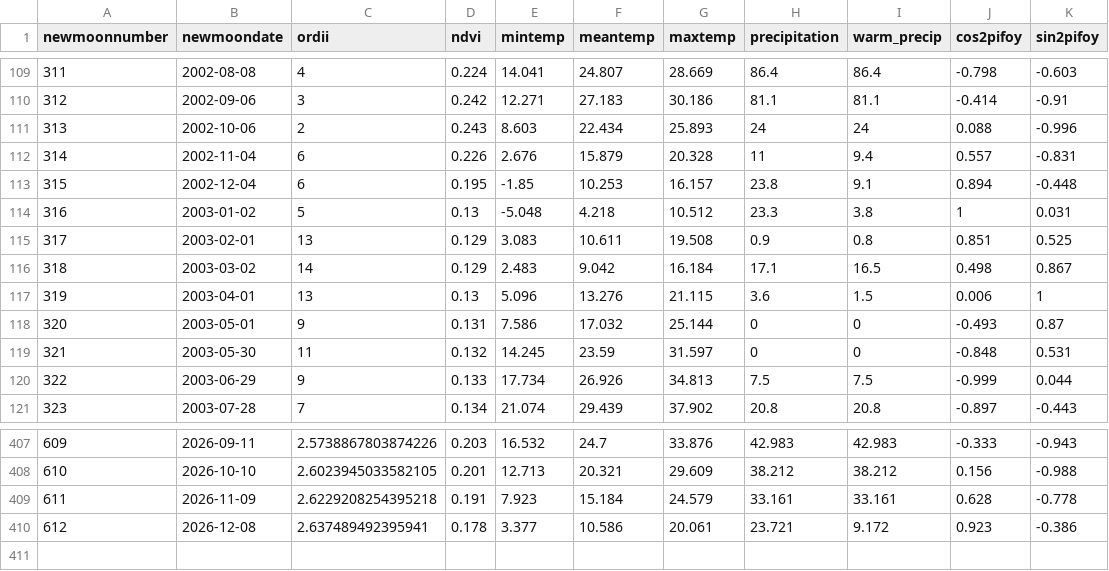
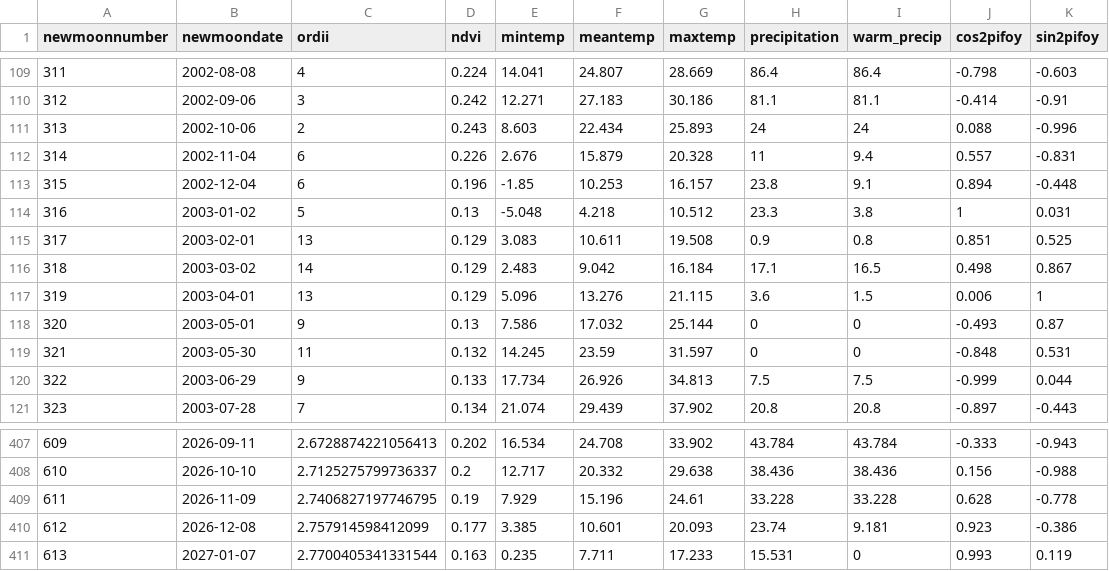
Before and after one commit to weecology/portal-forecasts, a CSV file: data/covariates.csv, drawn as a sheet; only a part is shown, gaps mark what is left out; the diff covers the shown part only.

```diff
--- a/data/covariates.csv
+++ b/data/covariates.csv
@@ -112,3 +112,3 @@
 314,2002-11-04,6,0.226,2.676,15.879,20.328,11,9.4,0.557,-0.831
-315,2002-12-04,6,0.195,-1.85,10.253,16.157,23.8,9.1,0.894,-0.448
+315,2002-12-04,6,0.196,-1.85,10.253,16.157,23.8,9.1,0.894,-0.448
 316,2003-01-02,5,0.13,-5.048,4.218,10.512,23.3,3.8,1,0.031
@@ -116,4 +116,4 @@
 318,2003-03-02,14,0.129,2.483,9.042,16.184,17.1,16.5,0.498,0.867
-319,2003-04-01,13,0.13,5.096,13.276,21.115,3.6,1.5,0.006,1
-320,2003-05-01,9,0.131,7.586,17.032,25.144,0,0,-0.493,0.87
+319,2003-04-01,13,0.129,5.096,13.276,21.115,3.6,1.5,0.006,1
+320,2003-05-01,9,0.13,7.586,17.032,25.144,0,0,-0.493,0.87
 321,2003-05-30,11,0.132,14.245,23.59,31.597,0,0,-0.848,0.531
@@ -407,4 +407,5 @@
-609,2026-09-11,2.5738867803874226,0.203,16.532,24.7,33.876,42.983,42.983,-0.333,-0.943
-610,2026-10-10,2.6023945033582105,0.201,12.713,20.321,29.609,38.212,38.212,0.156,-0.988
-611,2026-11-09,2.6229208254395218,0.191,7.923,15.184,24.579,33.161,33.161,0.628,-0.778
-612,2026-12-08,2.637489492395941,0.178,3.377,10.586,20.061,23.721,9.172,0.923,-0.386
+609,2026-09-11,2.6728874221056413,0.202,16.534,24.708,33.902,43.784,43.784,-0.333,-0.943
+610,2026-10-10,2.7125275799736337,0.2,12.717,20.332,29.638,38.436,38.436,0.156,-0.988
+611,2026-11-09,2.7406827197746795,0.19,7.929,15.196,24.61,33.228,33.228,0.628,-0.778
+612,2026-12-08,2.757914598412099,0.177,3.385,10.601,20.093,23.74,9.181,0.923,-0.386
+613,2027-01-07,2.7700405341331544,0.163,0.235,7.711,17.233,15.531,0,0.993,0.119
```
Also changed, not shown: 94 edited cells elsewhere in this file, data/newmoons.csv, data/rodents_all.csv, 3 other files.
